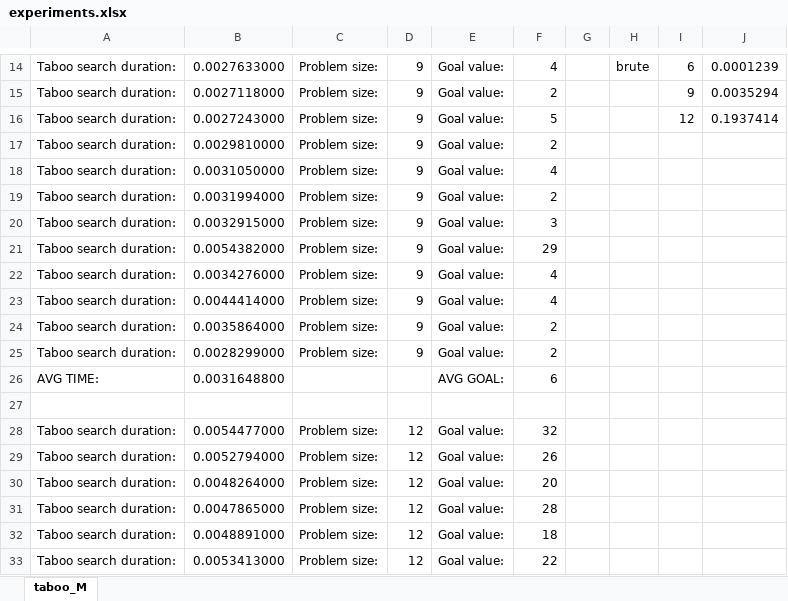
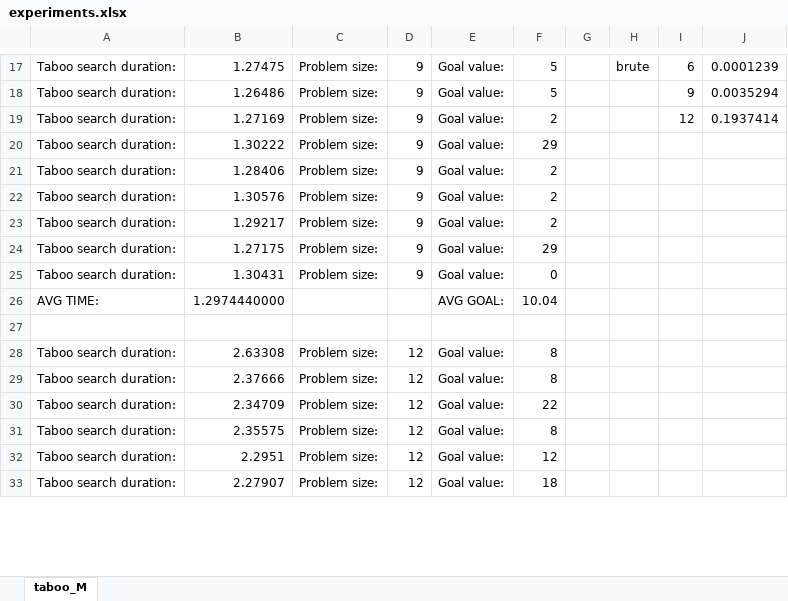
Before and after one commit to s20151/MHE, an Excel workbook: lab02/experiments/experiments.xlsx, sheet taboo_M, drawn as a sheet; only a part is shown, gaps mark what is left out; values as stored, in another font and other column widths than the file's, no cell formats; charts and pictures not drawn; removed rows and columns are numbered as before the commit, all else as after; the diff covers the shown part only; the diff names each change by its address in the sheet, - before the commit and + after, or states it on an @@ line.

```diff
--- a/lab02/experiments/experiments.xlsx (sheet taboo_M)
+++ b/lab02/experiments/experiments.xlsx (sheet taboo_M)
-B17: 0.0027633000
+B17: 1.27475
-F17: 4
+F17: 5
-B18: 0.0027118000
+B18: 1.26486
-F18: 2
+F18: 5
-B19: 0.0027243000
+B19: 1.27169
-F19: 5
+F19: 2
+row 20: Taboo search duration: | 1.30222 | Problem size: | 9 | Goal value: | 29
-B21: 0.0029810000
+B21: 1.28406
-B22: 0.0031050000
+B22: 1.30576
-F22: 4
+F22: 2
-B23: 0.0031994000
+B23: 1.29217
-row 20: Taboo search duration: | 0.0032915000 | Problem size: | 9 | Goal value: | 3
-B24: 0.0054382000
+B24: 1.27175
-B25: 0.0034276000
+B25: 1.30431
-F25: 4
+F25: 0
-row 23: Taboo search duration: | 0.0044414000 | Problem size: | 9 | Goal value: | 4
-row 24: Taboo search duration: | 0.0035864000 | Problem size: | 9 | Goal value: | 2
-row 25: Taboo search duration: | 0.0028299000 | Problem size: | 9 | Goal value: | 2
-B26: 0.0031648800
+B26: 1.2974440000
-F26: 6
+F26: 10.04
-B28: 0.0054477000
+B28: 2.63308
-F28: 32
+F28: 8
-B29: 0.0052794000
+B29: 2.37666
-F29: 26
+F29: 8
-B30: 0.0048264000
+B30: 2.34709
-F30: 20
+F30: 22
-B31: 0.0047865000
+B31: 2.35575
-F31: 28
+F31: 8
-B32: 0.0048891000
+B32: 2.2951
-F32: 18
+F32: 12
-B33: 0.0053413000
+B33: 2.27907
-F33: 22
+F33: 18
```
Also changed, not shown: 60 added rows, 2 removed rows and 233 edited cells elsewhere in this sheet, cell formats, charts or pictures, 3 other files.
